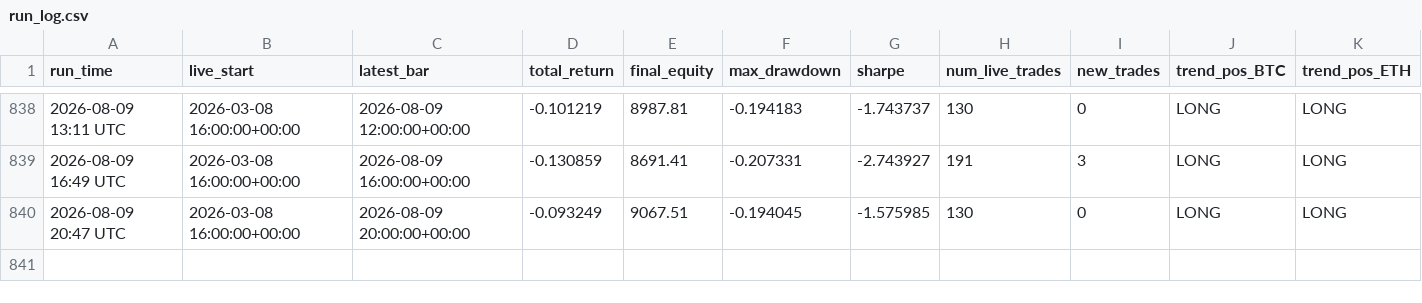
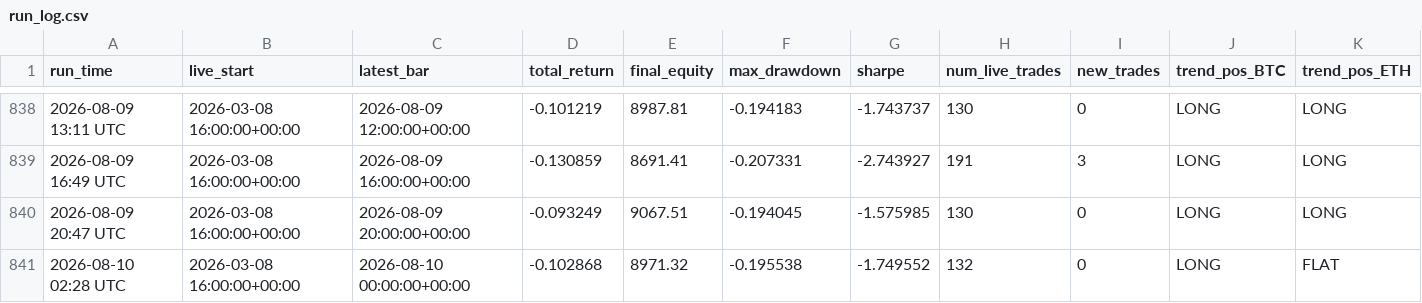
Before and after one commit to baeks0414/quant-4h-dual, a CSV file: results/paper_live_rt/run_log.csv, drawn as a sheet; only a part is shown, gaps mark what is left out; rows hold the shown columns only; the diff names each change by its address in the sheet, - before the commit and + after, or states it on an @@ line.

```diff
--- a/results/paper_live_rt/run_log.csv
+++ b/results/paper_live_rt/run_log.csv
+row 841: 2026-08-10 02:28 UTC | 2026-03-08 16:00:00+00:00 | 2026-08-10 00:00:00+00:00 | -0.102868 | 8971.32 | -0.195538 | -1.749552 | 132 | 0 | LONG | FLAT
```
Also changed, not shown: results/paper_live_rt/equity_curve.csv, results/paper_live_rt/trades.csv, 1 other file.
